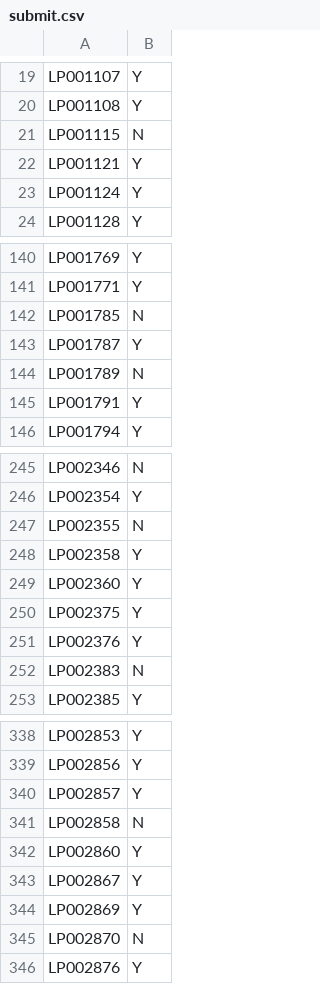
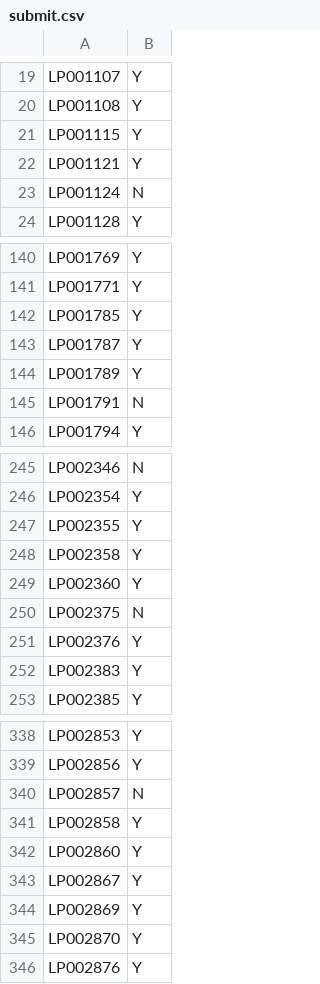
Before and after one commit to jebersabe/EDA-Projects, a CSV file: G7/KNN/submit.csv (was G7/submit.csv), drawn as a sheet; only a part is shown, gaps mark what is left out; the diff covers the shown part only.

```diff
--- a/G7/submit.csv
+++ b/G7/KNN/submit.csv
@@ -20,5 +20,5 @@ LP001107,Y
 LP001108,Y
-LP001115,N
+LP001115,Y
 LP001121,Y
-LP001124,Y
+LP001124,N
 LP001128,Y
@@ -141,6 +141,6 @@ LP001769,Y
 LP001771,Y
-LP001785,N
+LP001785,Y
 LP001787,Y
-LP001789,N
-LP001791,Y
+LP001789,Y
+LP001791,N
 LP001794,Y
@@ -246,8 +246,8 @@ LP002346,N
 LP002354,Y
-LP002355,N
+LP002355,Y
 LP002358,Y
 LP002360,Y
-LP002375,Y
+LP002375,N
 LP002376,Y
-LP002383,N
+LP002383,Y
 LP002385,Y
@@ -339,4 +339,4 @@ LP002853,Y
 LP002856,Y
-LP002857,Y
-LP002858,N
+LP002857,N
+LP002858,Y
 LP002860,Y
@@ -344,3 +344,3 @@ LP002867,Y
 LP002869,Y
-LP002870,N
+LP002870,Y
 LP002876,Y
```
Also changed, not shown: 39 edited cells elsewhere in this file, 16 other files.
